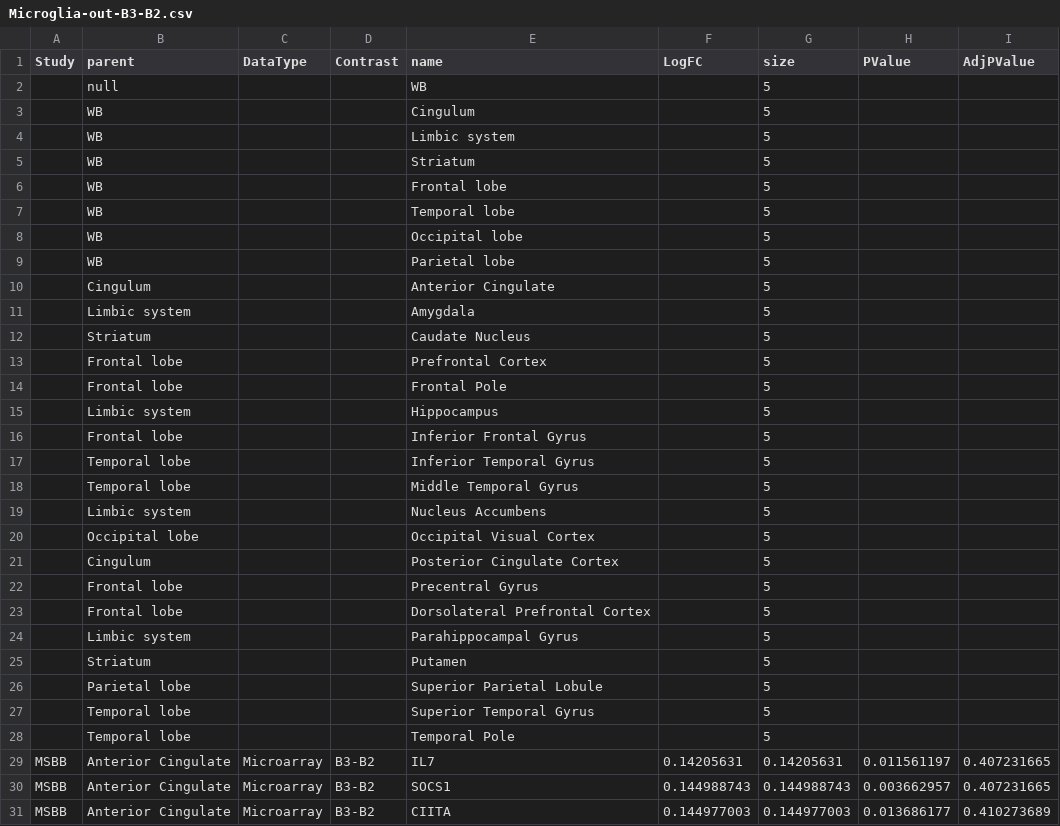
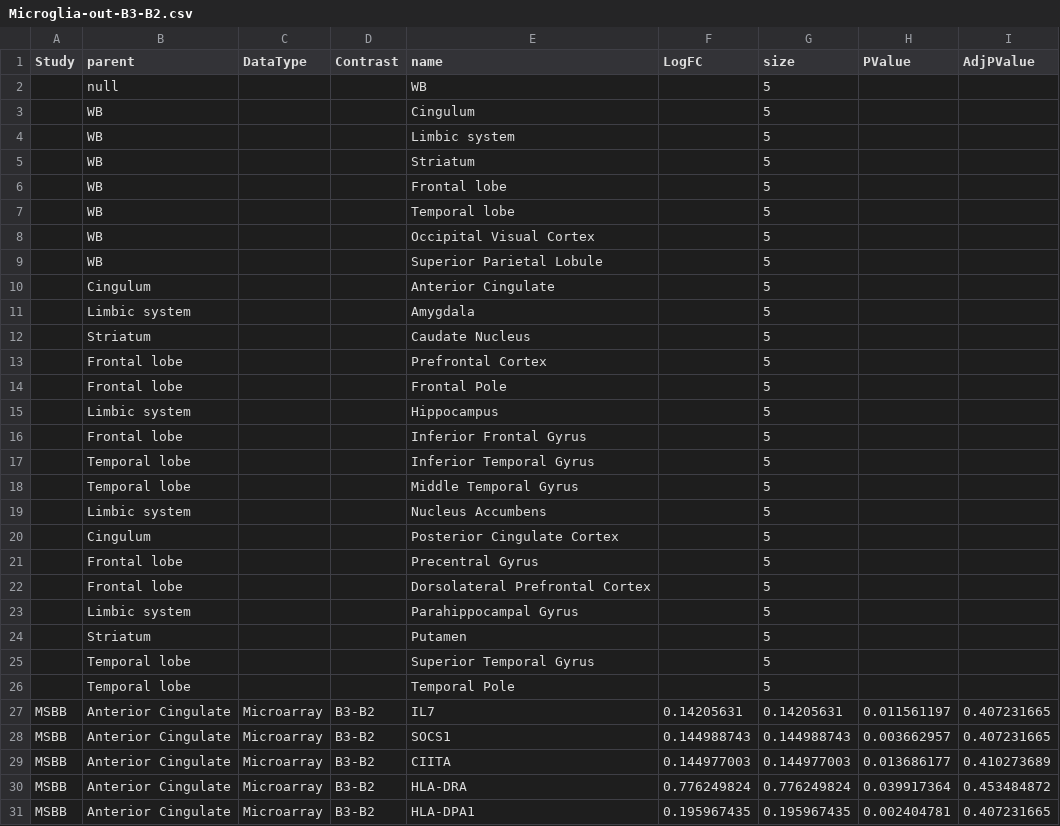
Before and after one commit to mindinformatics/datalens, a CSV file: sites/all/themes/scf_theme/BubbleChart/Microglia-out-B3-B2.csv, drawn as a sheet; only a part is shown; the shorter side is filled out with more unchanged rows.

```diff
--- a/sites/all/themes/scf_theme/BubbleChart/Microglia-out-B3-B2.csv
+++ b/sites/all/themes/scf_theme/BubbleChart/Microglia-out-B3-B2.csv
@@ -7,4 +7,4 @@ Study,parent,DataType,Contrast,name,LogFC,size,PValue,AdjPValue
 ,WB,,,Temporal lobe,,5,,
-,WB,,,Occipital lobe,,5,,
-,WB,,,Parietal lobe,,5,,
+,WB,,,Occipital Visual Cortex,,5,,
+,WB,,,Superior Parietal Lobule,,5,,
 ,Cingulum,,,Anterior Cingulate,,5,,
@@ -19,3 +19,2 @@ Study,parent,DataType,Contrast,name,LogFC,size,PValue,AdjPValue
 ,Limbic system,,,Nucleus Accumbens,,5,,
-,Occipital lobe,,,Occipital Visual Cortex,,5,,
 ,Cingulum,,,Posterior Cingulate Cortex,,5,,
@@ -25,3 +24,2 @@ Study,parent,DataType,Contrast,name,LogFC,size,PValue,AdjPValue
 ,Striatum,,,Putamen,,5,,
-,Parietal lobe,,,Superior Parietal Lobule,,5,,
 ,Temporal lobe,,,Superior Temporal Gyrus,,5,,
```
Also changed, not shown: sites/all/themes/scf_theme/BubbleChart/Microglia-out-B3-B1.csv, 6 other files.
